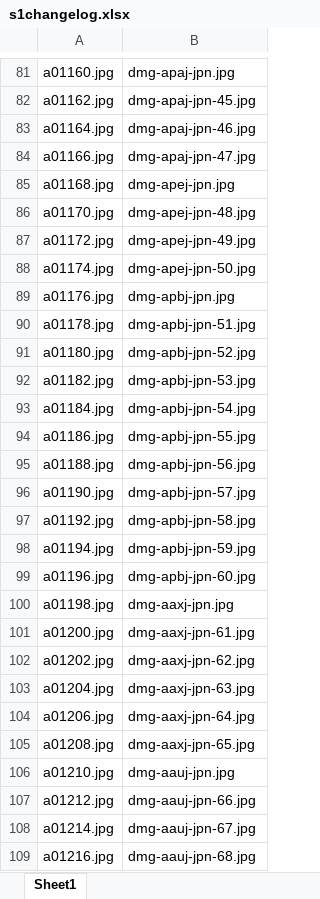
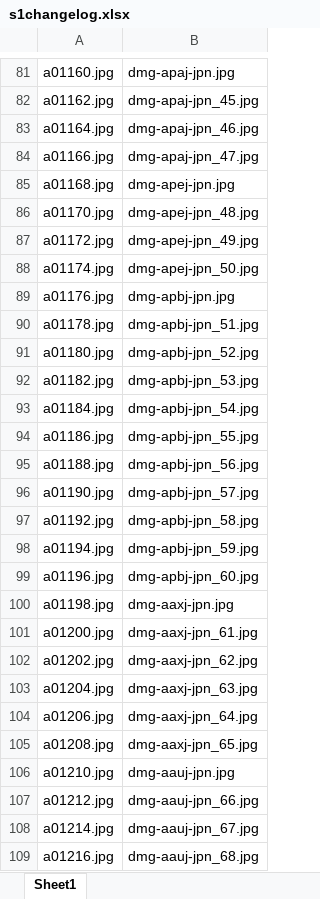
Before and after one commit to MichaelHannalla/feature_matching_database, an Excel workbook: excels/s1changelog.xlsx, sheet Sheet1, drawn as a sheet; only a part is shown, gaps mark what is left out; values as stored, in another font and other column widths than the file's, no borders; the diff covers the shown part only; the diff names each change by its address in the sheet, - before the commit and + after, or states it on an @@ line.

```diff
--- a/excels/s1changelog.xlsx (sheet Sheet1)
+++ b/excels/s1changelog.xlsx (sheet Sheet1)
-B82: dmg-apaj-jpn-45.jpg
+B82: dmg-apaj-jpn_45.jpg
-B83: dmg-apaj-jpn-46.jpg
+B83: dmg-apaj-jpn_46.jpg
-B84: dmg-apaj-jpn-47.jpg
+B84: dmg-apaj-jpn_47.jpg
-B86: dmg-apej-jpn-48.jpg
+B86: dmg-apej-jpn_48.jpg
-B87: dmg-apej-jpn-49.jpg
+B87: dmg-apej-jpn_49.jpg
-B88: dmg-apej-jpn-50.jpg
+B88: dmg-apej-jpn_50.jpg
-B90: dmg-apbj-jpn-51.jpg
+B90: dmg-apbj-jpn_51.jpg
-B91: dmg-apbj-jpn-52.jpg
+B91: dmg-apbj-jpn_52.jpg
-B92: dmg-apbj-jpn-53.jpg
+B92: dmg-apbj-jpn_53.jpg
-B93: dmg-apbj-jpn-54.jpg
+B93: dmg-apbj-jpn_54.jpg
-B94: dmg-apbj-jpn-55.jpg
+B94: dmg-apbj-jpn_55.jpg
-B95: dmg-apbj-jpn-56.jpg
+B95: dmg-apbj-jpn_56.jpg
-B96: dmg-apbj-jpn-57.jpg
+B96: dmg-apbj-jpn_57.jpg
-B97: dmg-apbj-jpn-58.jpg
+B97: dmg-apbj-jpn_58.jpg
-B98: dmg-apbj-jpn-59.jpg
+B98: dmg-apbj-jpn_59.jpg
-B99: dmg-apbj-jpn-60.jpg
+B99: dmg-apbj-jpn_60.jpg
-B101: dmg-aaxj-jpn-61.jpg
+B101: dmg-aaxj-jpn_61.jpg
-B102: dmg-aaxj-jpn-62.jpg
+B102: dmg-aaxj-jpn_62.jpg
-B103: dmg-aaxj-jpn-63.jpg
+B103: dmg-aaxj-jpn_63.jpg
-B104: dmg-aaxj-jpn-64.jpg
+B104: dmg-aaxj-jpn_64.jpg
-B105: dmg-aaxj-jpn-65.jpg
+B105: dmg-aaxj-jpn_65.jpg
-B107: dmg-aauj-jpn-66.jpg
+B107: dmg-aauj-jpn_66.jpg
-B108: dmg-aauj-jpn-67.jpg
+B108: dmg-aauj-jpn_67.jpg
-B109: dmg-aauj-jpn-68.jpg
+B109: dmg-aauj-jpn_68.jpg
```
Also changed, not shown: 111 edited cells elsewhere in this sheet, excels/s2changelog.xlsx, 7 other files.
